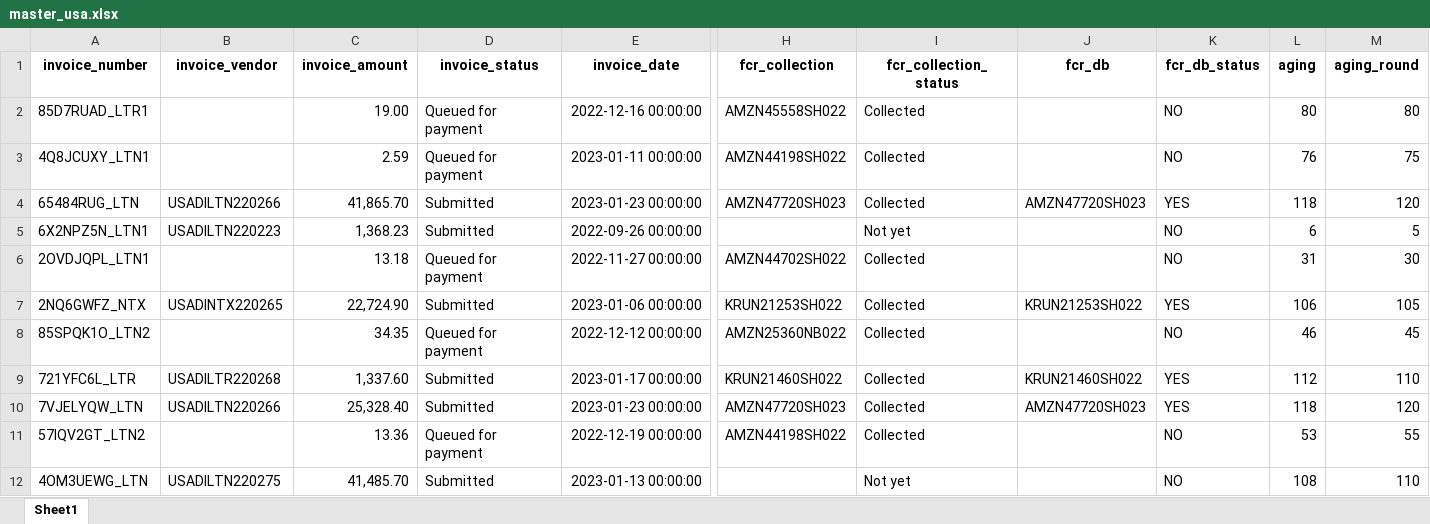
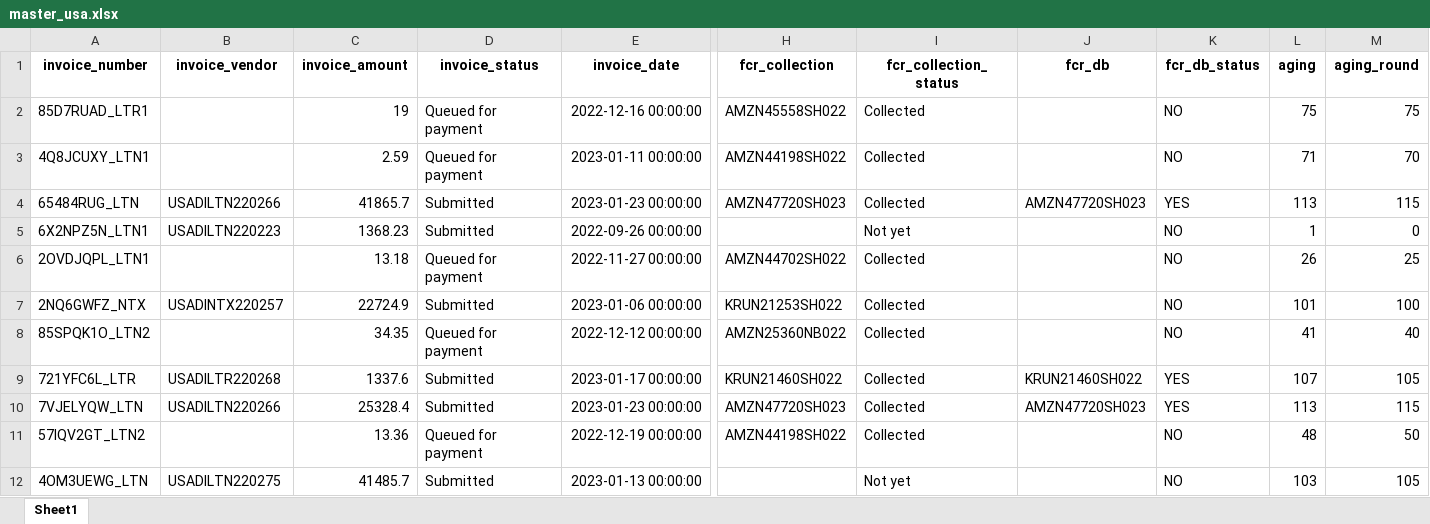
Before and after one commit to duy612/yes4all_invoice, an Excel workbook: master_usa.xlsx, sheet Sheet1, drawn as a sheet; only a part is shown, gaps mark what is left out; values as stored, in another font and other column widths than the file's, no borders; conditional formats not drawn; the diff covers the shown part only; the diff names each change by its address in the sheet, - before the commit and + after, or states it on an @@ line.

```diff
--- a/master_usa.xlsx (sheet Sheet1)
+++ b/master_usa.xlsx (sheet Sheet1)
-C2 (invoice_amount): 19.00
+C2 (invoice_amount): 19
-L2 (aging): 80
+L2 (aging): 75
-M2 (aging_round): 80
+M2 (aging_round): 75
-L3 (aging): 76
+L3 (aging): 71
-M3 (aging_round): 75
+M3 (aging_round): 70
-C4 (invoice_amount): 41,865.70
+C4 (invoice_amount): 41865.7
-L4 (aging): 118
+L4 (aging): 113
-M4 (aging_round): 120
+M4 (aging_round): 115
-C5 (invoice_amount): 1,368.23
+C5 (invoice_amount): 1368.23
-L5 (aging): 6
+L5 (aging): 1
-M5 (aging_round): 5
+M5 (aging_round): 0
-L6 (aging): 31
+L6 (aging): 26
-M6 (aging_round): 30
+M6 (aging_round): 25
-B7 (invoice_vendor): USADINTX220265
+B7 (invoice_vendor): USADINTX220257
-C7 (invoice_amount): 22,724.90
+C7 (invoice_amount): 22724.9
-J7 (fcr_db): KRUN21253SH022
+J7 (fcr_db): (empty)
-K7 (fcr_db_status): YES
+K7 (fcr_db_status): NO
-L7 (aging): 106
+L7 (aging): 101
-M7 (aging_round): 105
+M7 (aging_round): 100
-L8 (aging): 46
+L8 (aging): 41
-M8 (aging_round): 45
+M8 (aging_round): 40
-C9 (invoice_amount): 1,337.60
+C9 (invoice_amount): 1337.6
-L9 (aging): 112
+L9 (aging): 107
-M9 (aging_round): 110
+M9 (aging_round): 105
-C10 (invoice_amount): 25,328.40
+C10 (invoice_amount): 25328.4
-L10 (aging): 118
+L10 (aging): 113
-M10 (aging_round): 120
+M10 (aging_round): 115
-L11 (aging): 53
+L11 (aging): 48
-M11 (aging_round): 55
+M11 (aging_round): 50
-C12 (invoice_amount): 41,485.70
+C12 (invoice_amount): 41485.7
-L12 (aging): 108
+L12 (aging): 103
-M12 (aging_round): 110
+M12 (aging_round): 105
```
Also changed, not shown: 295 edited cells elsewhere in this sheet, master_inter.xlsx, upload_hist.xlsx, 1 other file.
